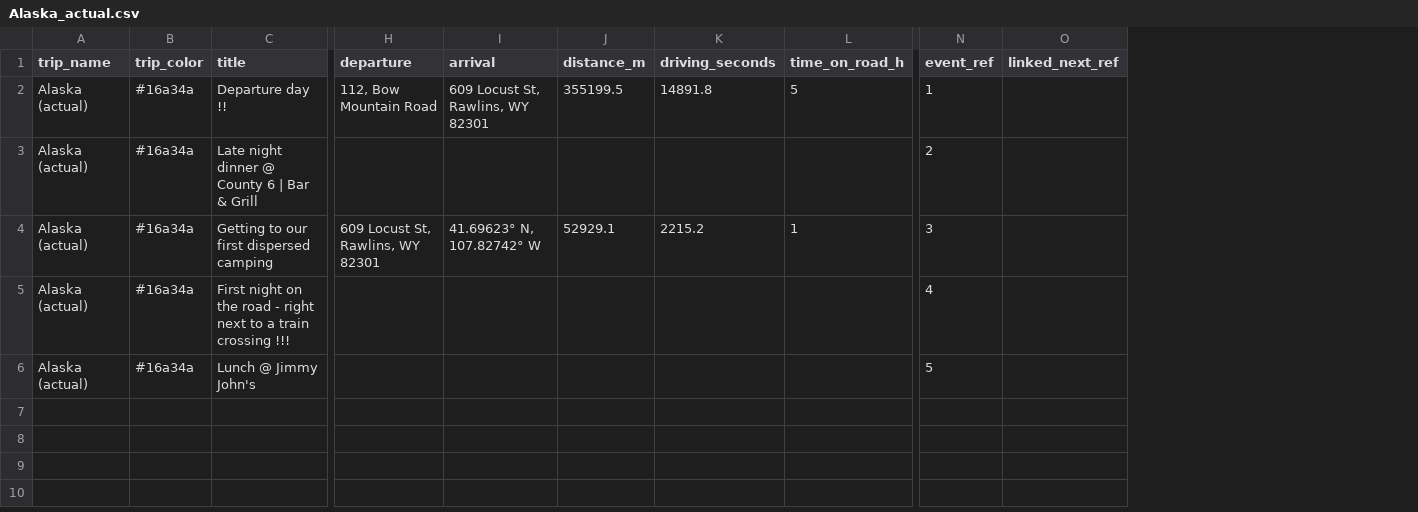
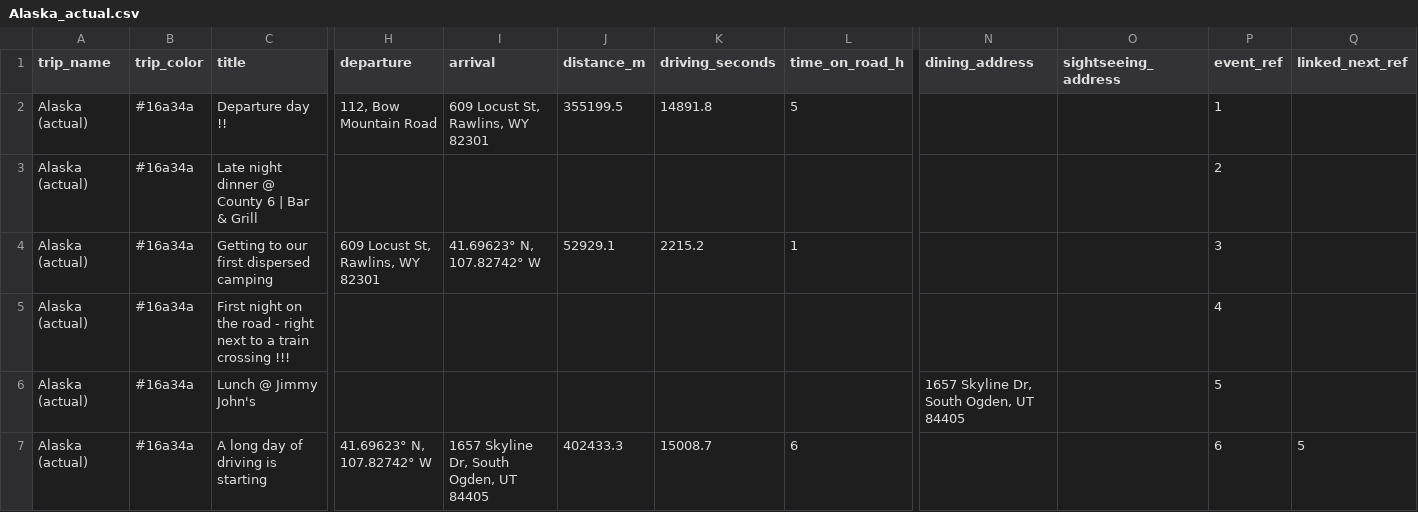
Before and after one commit to aponsin/roadtrip-planner, a CSV file: data/Alaska_actual.csv, drawn as a sheet; only a part is shown, gaps mark what is left out; rows hold the shown columns only; the diff names each change by its address in the sheet, - before the commit and + after, or states it on an @@ line.

Commit message:
Update trip: Alaska (actual)

```diff
--- a/data/Alaska_actual.csv
+++ b/data/Alaska_actual.csv
+column N (dining_address), row 6: 1657 Skyline Dr, South Ogden, UT 84405
+column O (sightseeing_address), empty
+row 7: Alaska (actual) | #16a34a | A long day of driving is starting | 41.69623° N, 107.82742° W | 1657 Skyline Dr, South Ogden, UT 84405 | 402433.3 | 15008.7 | 6 |  |  | 6 | 5
```
